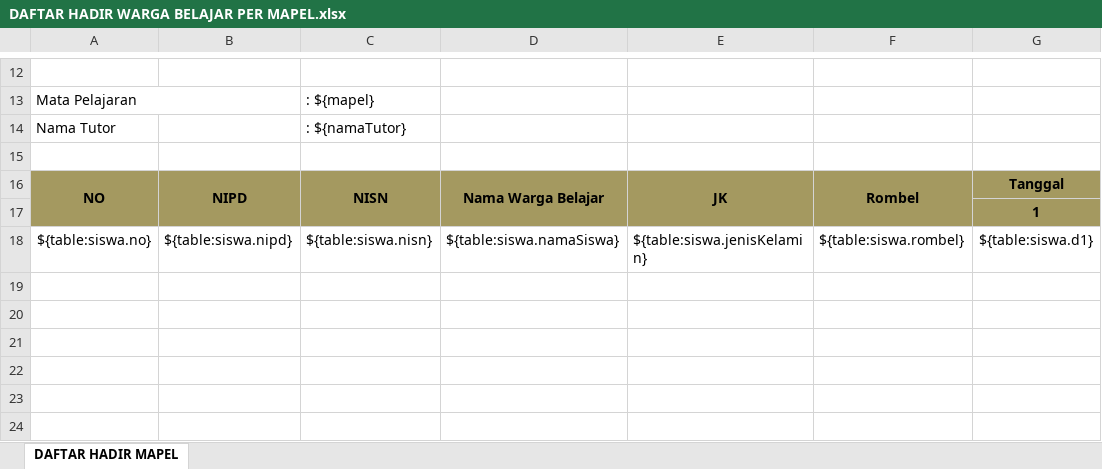
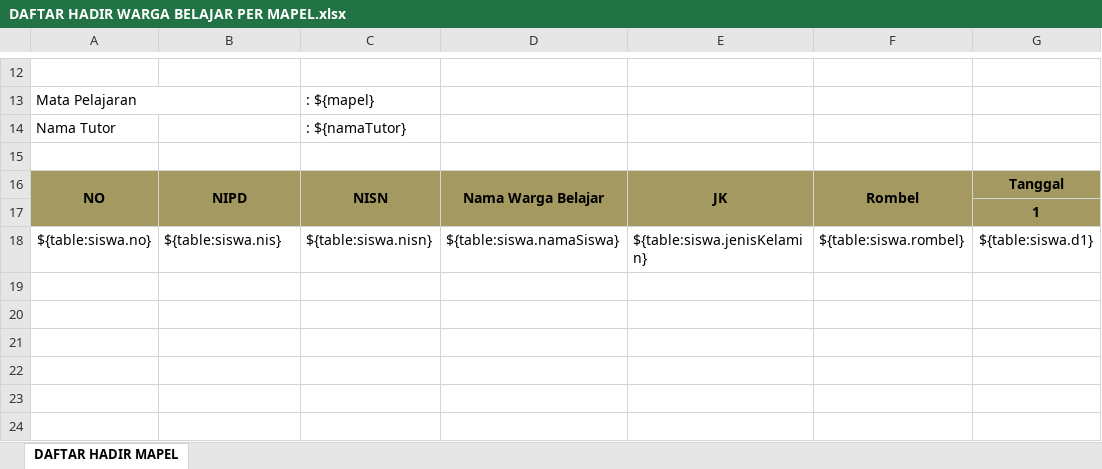
Before and after one commit to EgiRahmatulloh/E-learning, an Excel workbook: public/templates/DAFTAR HADIR WARGA BELAJAR PER MAPEL.xlsx, sheet DAFTAR HADIR MAPEL, drawn as a sheet; only a part is shown, gaps mark what is left out; values as stored, in another font and other column widths than the file's, no borders; charts and pictures and conditional formats not drawn; the diff names each change by its address in the sheet, - before the commit and + after, or states it on an @@ line.

Commit message:
feat: elearning flow for tutor and siswa including attendance, grades, and profile

```diff
--- a/public/templates/DAFTAR HADIR WARGA BELAJAR PER MAPEL.xlsx (sheet DAFTAR HADIR MAPEL)
+++ b/public/templates/DAFTAR HADIR WARGA BELAJAR PER MAPEL.xlsx (sheet DAFTAR HADIR MAPEL)
-B18: ${table:siswa.nipd}
+B18: ${table:siswa.nis}
```
Also changed, not shown: public/templates/NILAI WARGA BELAJAR PER MAPEL.xlsx, 14 other files.
